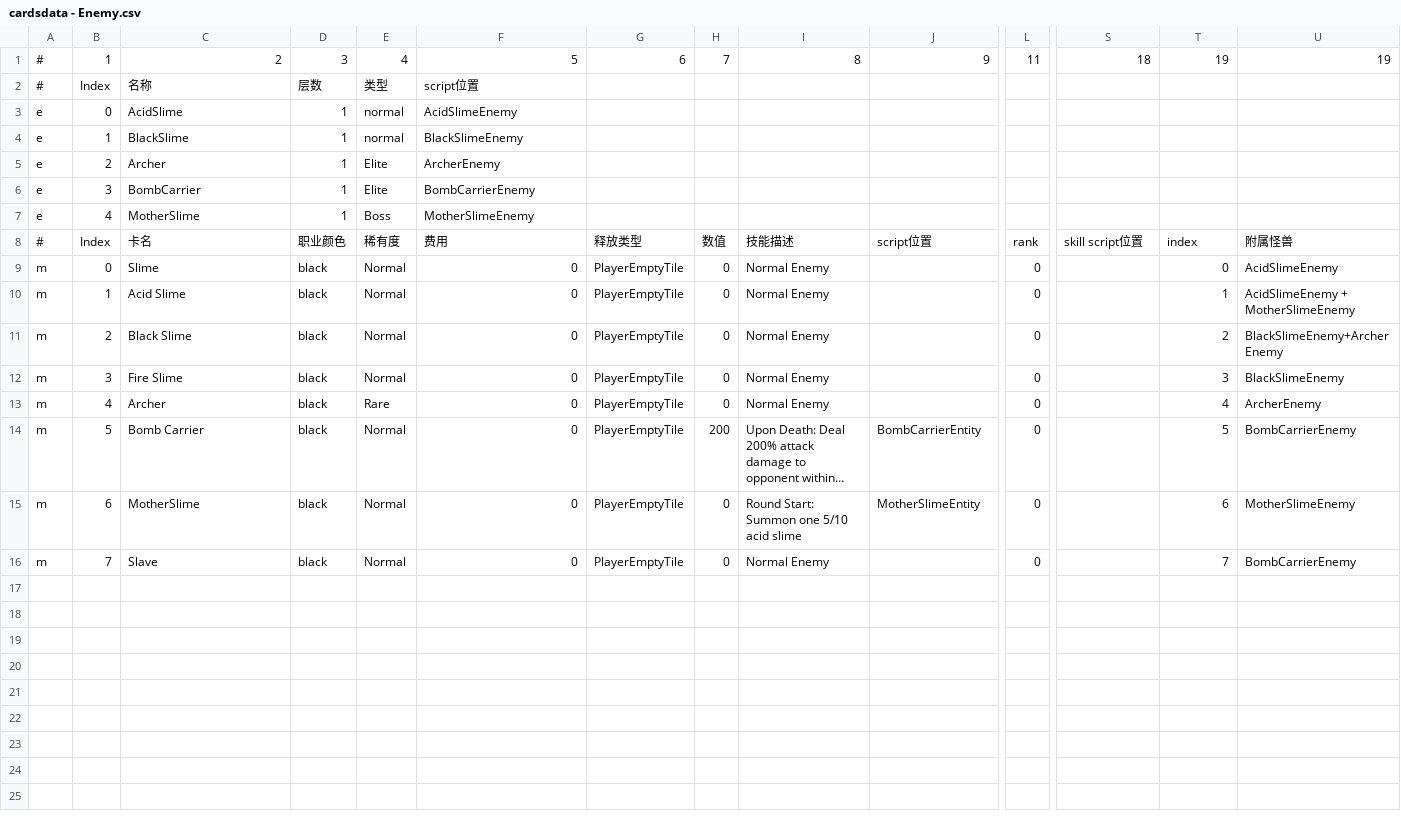
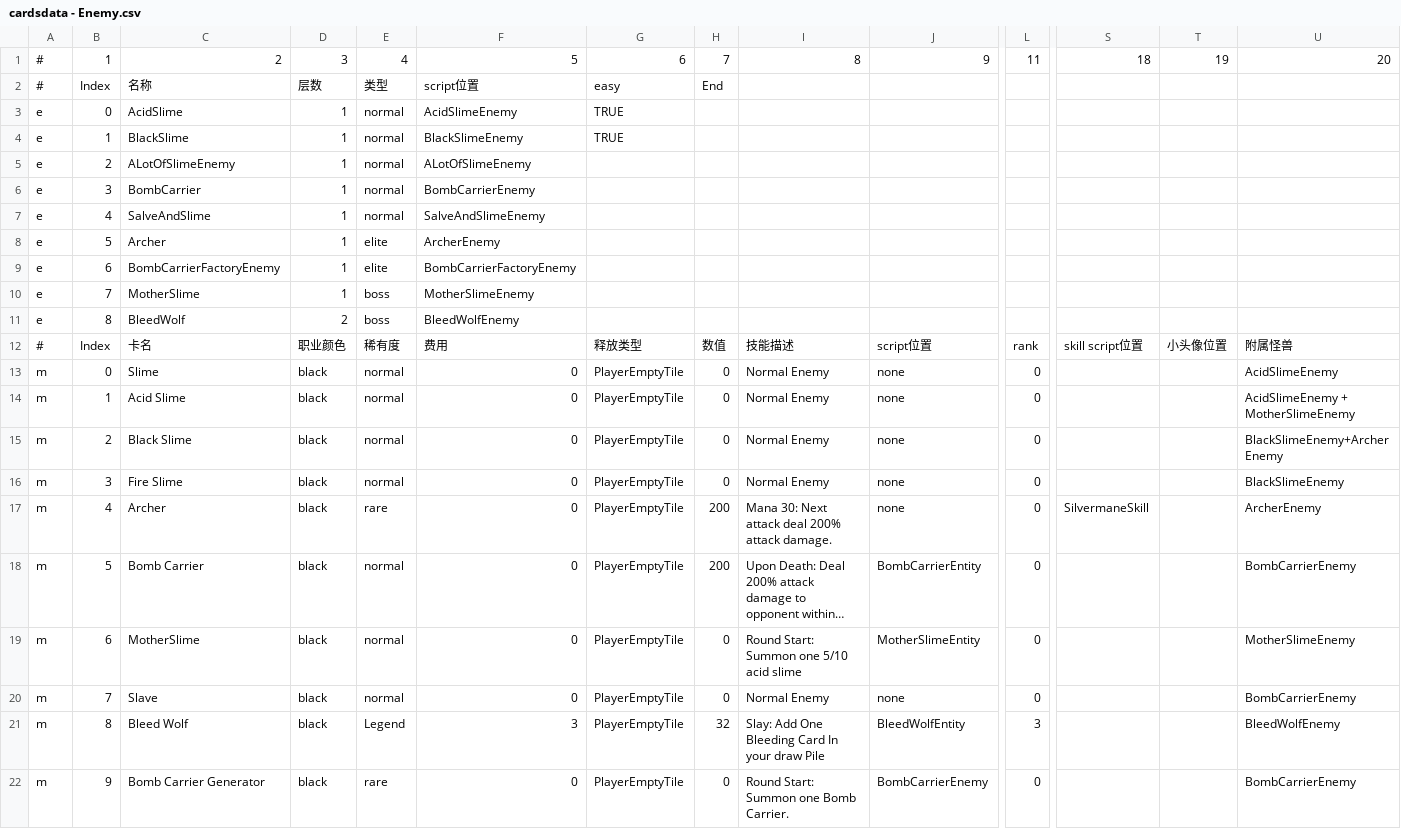
Before and after one commit to killua-y/MonsterLab, a CSV file: Assets/Datas/cardsdata - Enemy.csv, drawn as a sheet; only a part is shown, gaps mark what is left out; long unchanged cells end in …; addresses are those after the commit; rows hold the shown columns only; the diff names each change by its address in the sheet, - before the commit and + after, or states it on an @@ line.

Commit message:
AddNewEnemy

```diff
--- a/Assets/Datas/cardsdata - Enemy.csv
+++ b/Assets/Datas/cardsdata - Enemy.csv
-U1: 19
+U1: 20
-G2: (empty)
+G2: easy
-H2: (empty)
+H2: End
-G3:G4: (empty)
+G3:G4: TRUE
-C5: Archer
+C5: ALotOfSlimeEnemy
-E5:E6: Elite
+E5:E6: normal
-F5: ArcherEnemy
+F5: ALotOfSlimeEnemy
+row 7: e | 4 | SalveAndSlime | 1 | normal | SalveAndSlimeEnemy
+row 8: e | 5 | Archer | 1 | elite | ArcherEnemy
+row 9: e | 6 | BombCarrierFactoryEnemy | 1 | elite | BombCarrierFactoryEnemy
-B10: 4
+B10: 7
-E10: Boss
+E10: boss
+row 11: e | 8 | BleedWolf | 2 | boss | BleedWolfEnemy
-T12: index
+T12: 小头像位置
-E13:E16: Normal
+E13:E16: normal
-J13:J17: (empty)
+J13:J17: none
-T13: 0
+T13: (empty)
-T14: 1
+T14: (empty)
-T15: 2
+T15: (empty)
-T16: 3
+T16: (empty)
-E17: Rare
+E17: rare
-H17: 0
+H17: 200
-I17: Normal Enemy
+I17: Mana 30: Next attack deal 200% attack damage.
-S17: (empty)
+S17: SilvermaneSkill
-T17: 4
+T17: (empty)
-E18:E20: Normal
+E18:E20: normal
-T18: 5
+T18: (empty)
-T19: 6
+T19: (empty)
-J20: (empty)
+J20: none
-T20: 7
+T20: (empty)
+row 21: m | 8 | Bleed Wolf | black | Legend | 3 | PlayerEmptyTile | 32 | Slay: Add One Bleeding Card In your draw Pile | BleedWolfEntity | 3 |  |  | BleedWolfEnemy
+row 22: m | 9 | Bomb Carrier Generator | black | rare | 0 | PlayerEmptyTile | 0 | Round Start: Summon one Bomb Carrier. | BombCarrierEnemy | 0 |  |  | BombCarrierEnemy
```
Also changed, not shown: Assets/Datas/cardsdata - AllCards.csv, Assets/Datas/cardsdata - Keyword.csv, 24 other files.
